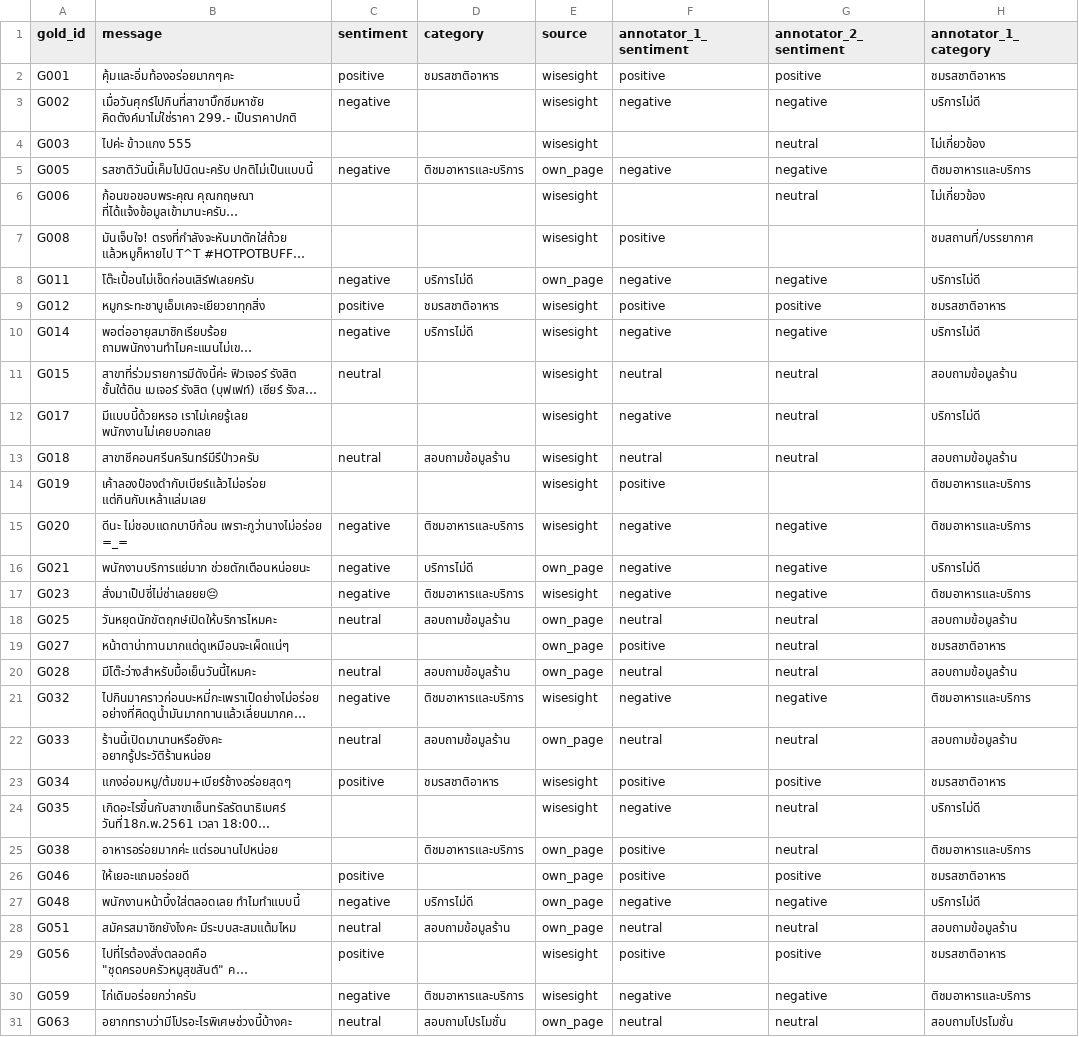
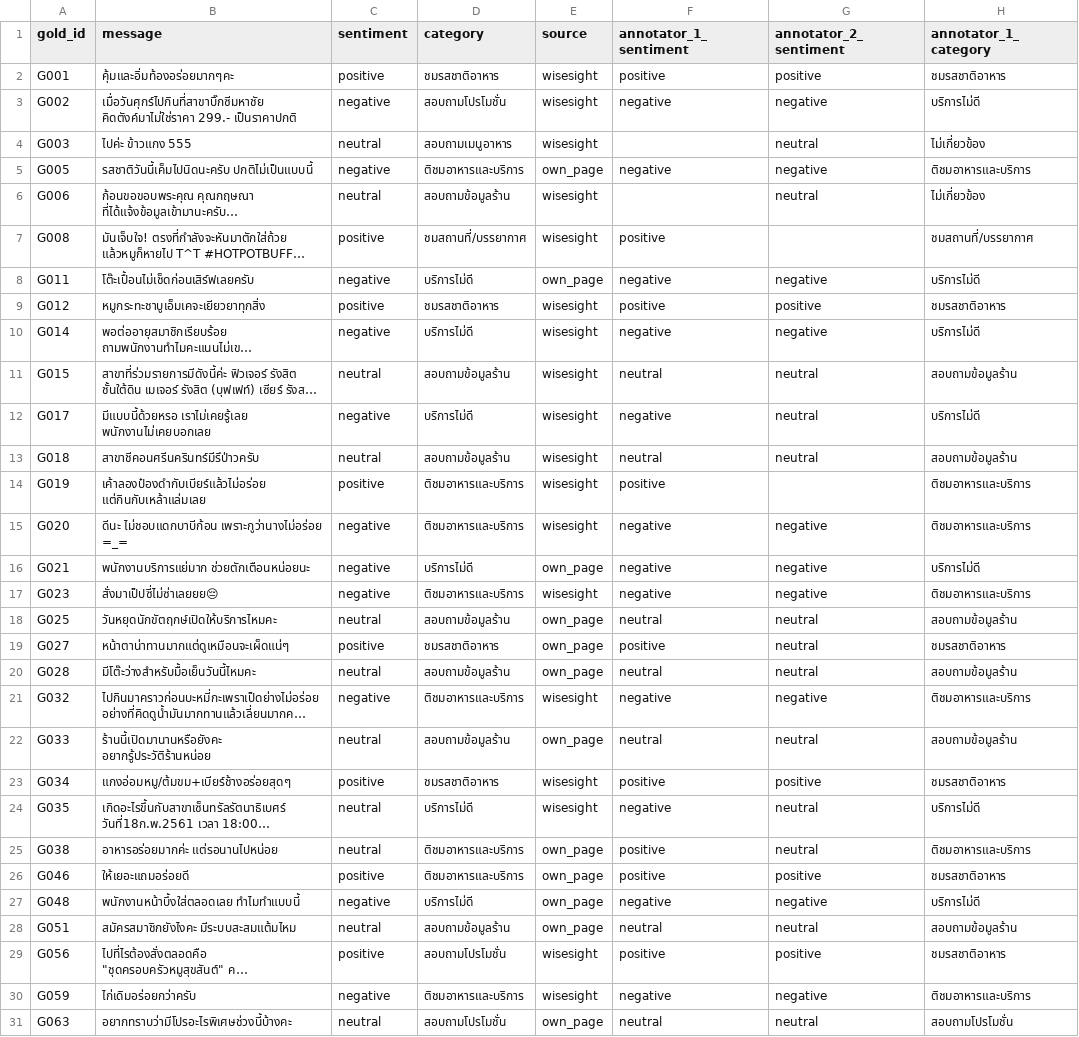
Before and after one commit to 67130043-tech/auto-engagement-api-new-version, a CSV file: data/gold_standard.csv, drawn as a sheet; only a part is shown; long unchanged cells end in …; the diff covers the shown part only; the diff names each change by its address in the sheet, - before the commit and + after, or states it on an @@ line.

```diff
--- a/data/gold_standard.csv
+++ b/data/gold_standard.csv
-D3 (category): (empty)
+D3 (category): สอบถามโปรโมชั่น
-C4 (sentiment): (empty)
+C4 (sentiment): neutral
-D4 (category): (empty)
+D4 (category): สอบถามเมนูอาหาร
-C6 (sentiment): (empty)
+C6 (sentiment): neutral
-D6 (category): (empty)
+D6 (category): สอบถามข้อมูลร้าน
-C7 (sentiment): (empty)
+C7 (sentiment): positive
-D7 (category): (empty)
+D7 (category): ชมสถานที่/บรรยากาศ
-D11 (category): (empty)
+D11 (category): สอบถามข้อมูลร้าน
-C12 (sentiment): (empty)
+C12 (sentiment): negative
-D12 (category): (empty)
+D12 (category): บริการไม่ดี
-C14 (sentiment): (empty)
+C14 (sentiment): positive
-D14 (category): (empty)
+D14 (category): ติชมอาหารและบริการ
-C19 (sentiment): (empty)
+C19 (sentiment): positive
-D19 (category): (empty)
+D19 (category): ชมรสชาติอาหาร
-C24:C25 (sentiment): (empty)
+C24:C25 (sentiment): neutral
-D24 (category): (empty)
+D24 (category): บริการไม่ดี
-D26 (category): (empty)
+D26 (category): ติชมอาหารและบริการ
-D29 (category): (empty)
+D29 (category): สอบถามโปรโมชั่น
```
Also changed, not shown: 6 removed rows and 90 edited cells elsewhere in this file, data/gold_disagreements.csv, 2 other files.
